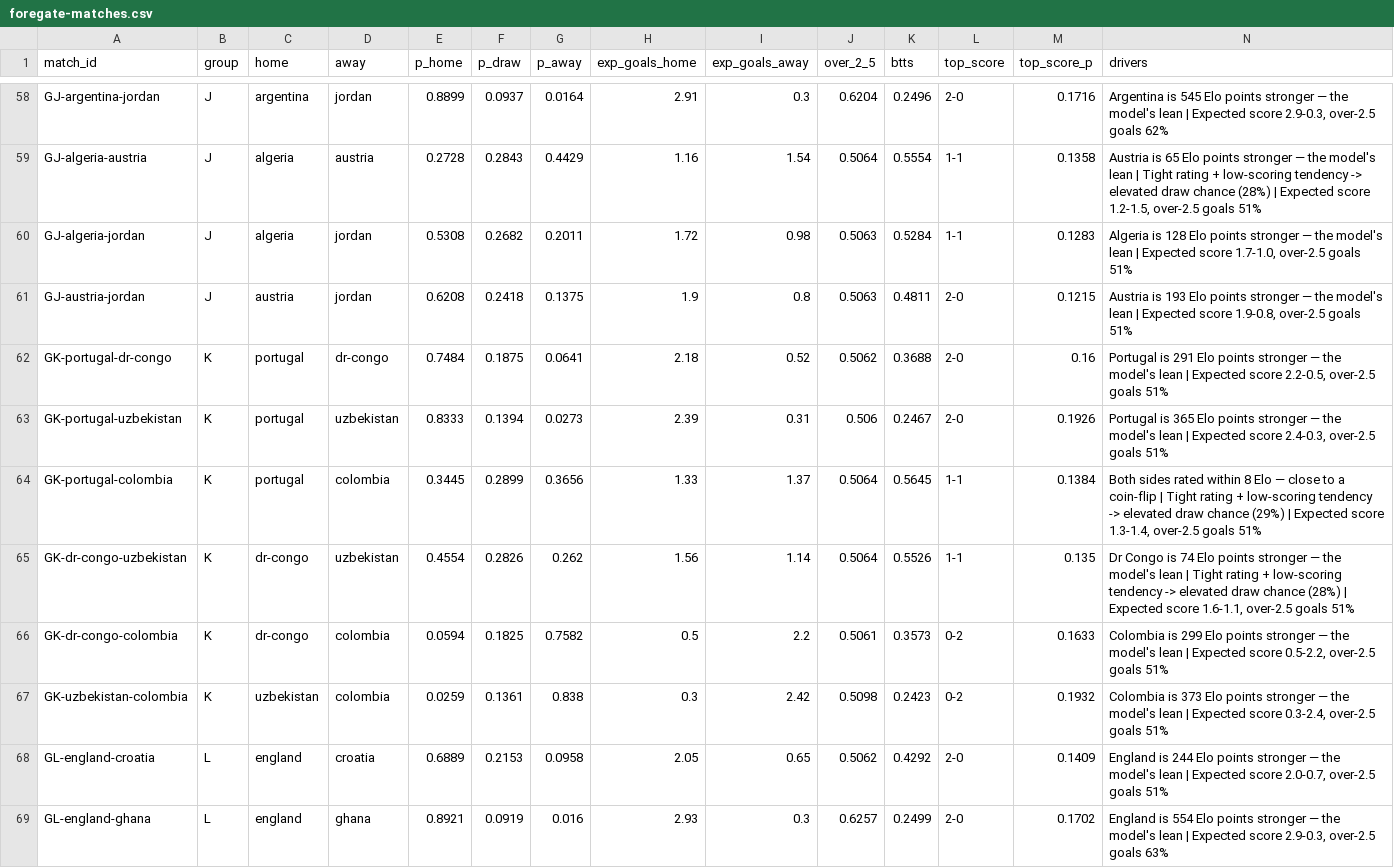
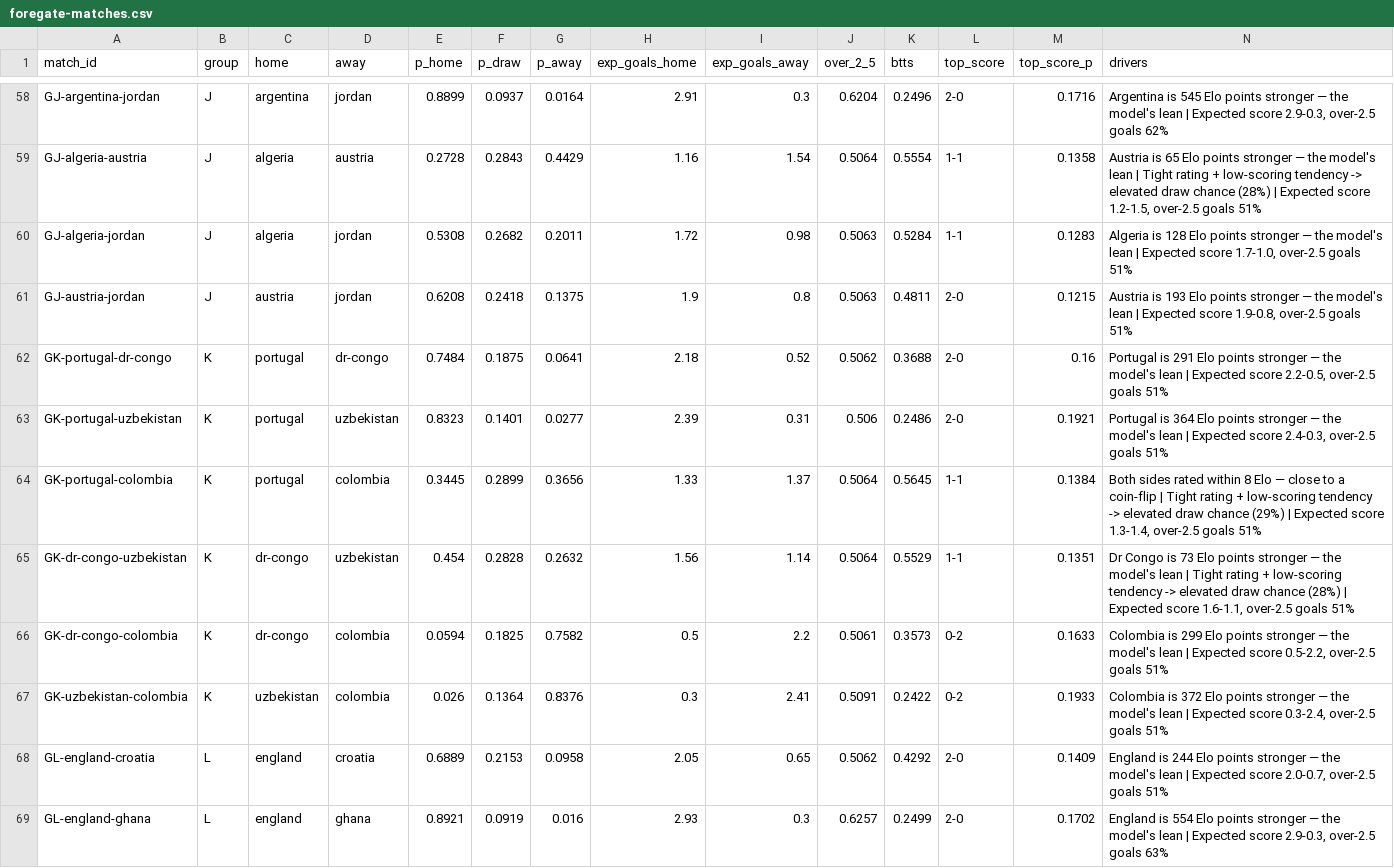
Before and after one commit to ForegatePrediction/foregate-worldcup-prediction-model, a CSV file: outputs/foregate-matches.csv, drawn as a sheet; only a part is shown, gaps mark what is left out.

```diff
--- a/outputs/foregate-matches.csv
+++ b/outputs/foregate-matches.csv
@@ -62,7 +62,7 @@ GJ-austria-jordan,J,austria,jordan,0.6208,0.2418,0.1375,1.9,0.8,0.5063,0.4811,2-
 GK-portugal-dr-congo,K,portugal,dr-congo,0.7484,0.1875,0.0641,2.18,0.52,0.5062,0.3688,2-0,0.16,"Portugal is 291 Elo points stronger — the model's lean | Expected score 2.2-0.5, over-2.5 goals 51%"
-GK-portugal-uzbekistan,K,portugal,uzbekistan,0.8333,0.1394,0.0273,2.39,0.31,0.506,0.2467,2-0,0.1926,"Portugal is 365 Elo points stronger — the model's lean | Expected score 2.4-0.3, over-2.5 goals 51%"
+GK-portugal-uzbekistan,K,portugal,uzbekistan,0.8323,0.1401,0.0277,2.39,0.31,0.506,0.2486,2-0,0.1921,"Portugal is 364 Elo points stronger — the model's lean | Expected score 2.4-0.3, over-2.5 goals 51%"
 GK-portugal-colombia,K,portugal,colombia,0.3445,0.2899,0.3656,1.33,1.37,0.5064,0.5645,1-1,0.1384,"Both sides rated within 8 Elo — close to a coin-flip | Tight rating + low-scoring tendency -> elevated draw chance (29%) | Expected score 1.3-1.4, over-2.5 goals 51%"
-GK-dr-congo-uzbekistan,K,dr-congo,uzbekistan,0.4554,0.2826,0.262,1.56,1.14,0.5064,0.5526,1-1,0.135,"Dr Congo is 74 Elo points stronger — the model's lean | Tight rating + low-scoring tendency -> elevated draw chance (28%) | Expected score 1.6-1.1, over-2.5 goals 51%"
+GK-dr-congo-uzbekistan,K,dr-congo,uzbekistan,0.454,0.2828,0.2632,1.56,1.14,0.5064,0.5529,1-1,0.1351,"Dr Congo is 73 Elo points stronger — the model's lean | Tight rating + low-scoring tendency -> elevated draw chance (28%) | Expected score 1.6-1.1, over-2.5 goals 51%"
 GK-dr-congo-colombia,K,dr-congo,colombia,0.0594,0.1825,0.7582,0.5,2.2,0.5061,0.3573,0-2,0.1633,"Colombia is 299 Elo points stronger — the model's lean | Expected score 0.5-2.2, over-2.5 goals 51%"
-GK-uzbekistan-colombia,K,uzbekistan,colombia,0.0259,0.1361,0.838,0.3,2.42,0.5098,0.2423,0-2,0.1932,"Colombia is 373 Elo points stronger — the model's lean | Expected score 0.3-2.4, over-2.5 goals 51%"
+GK-uzbekistan-colombia,K,uzbekistan,colombia,0.026,0.1364,0.8376,0.3,2.41,0.5091,0.2422,0-2,0.1933,"Colombia is 372 Elo points stronger — the model's lean | Expected score 0.3-2.4, over-2.5 goals 51%"
 GL-england-croatia,L,england,croatia,0.6889,0.2153,0.0958,2.05,0.65,0.5062,0.4292,2-0,0.1409,"England is 244 Elo points stronger — the model's lean | Expected score 2.0-0.7, over-2.5 goals 51%"
```
Also changed, not shown: outputs/foregate-tournament.csv, 5 other files.
